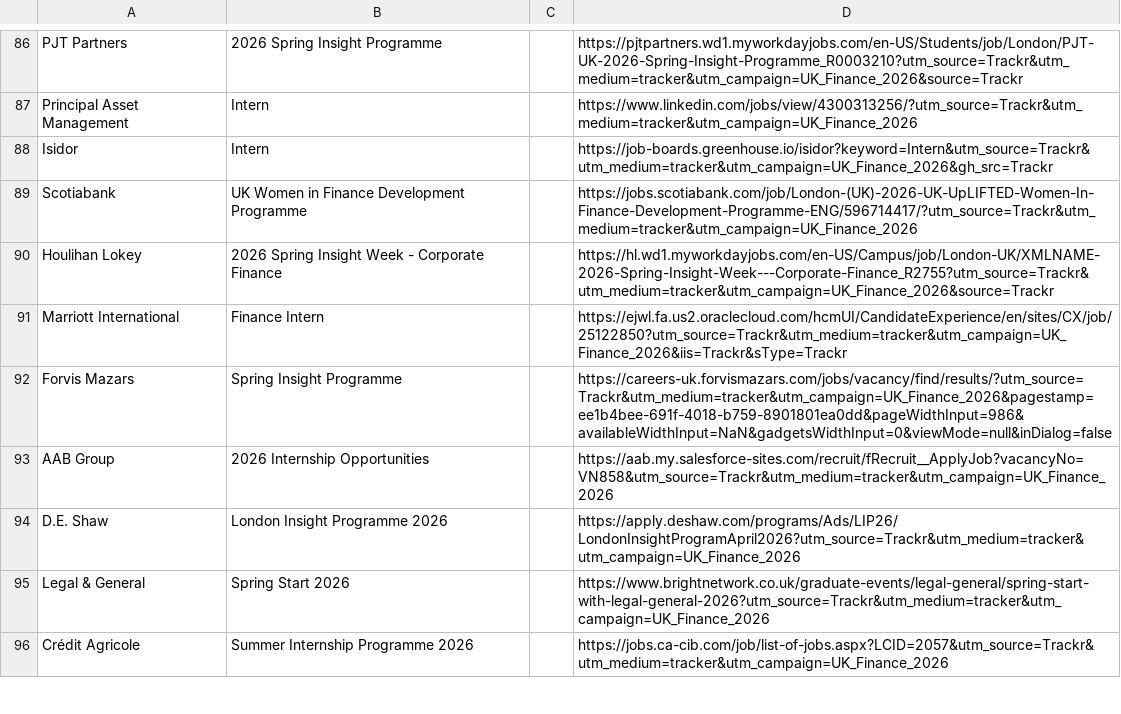
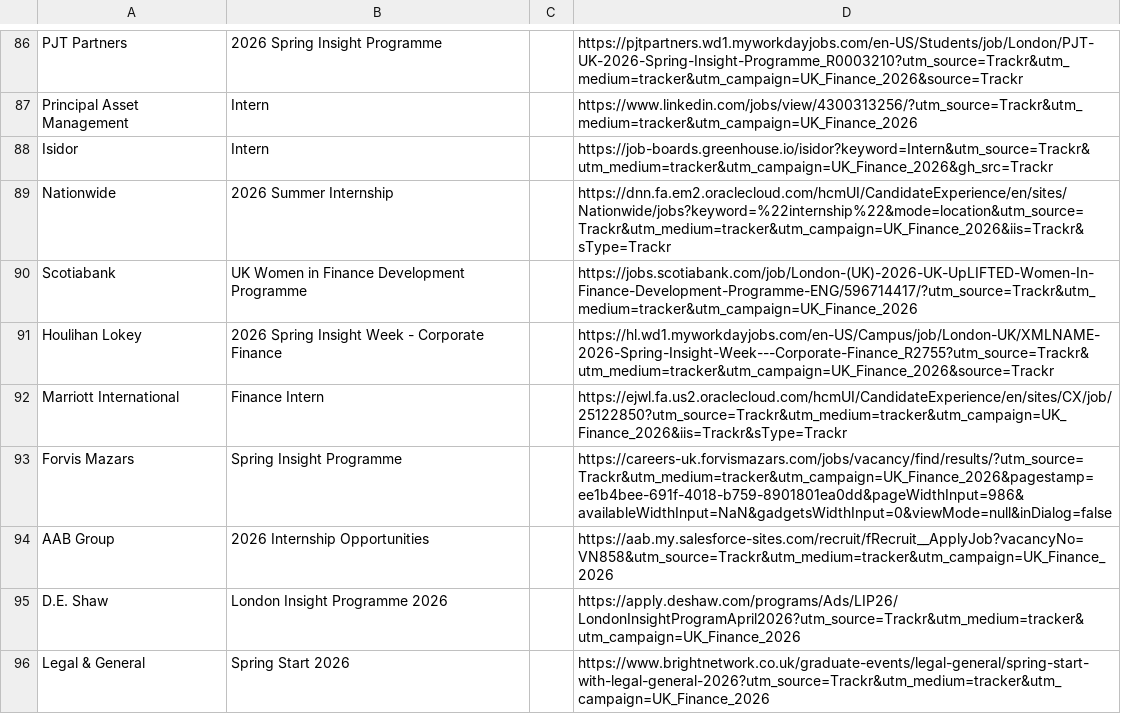
Before and after one commit to ludovicstvys/SpringIntern, a CSV file: processus_ouverts.csv, drawn as a sheet; only a part is shown, gaps mark what is left out; the shorter side is filled out with more unchanged rows; the diff names each change by its address in the sheet, - before the commit and + after, or states it on an @@ line.

```diff
--- a/processus_ouverts.csv
+++ b/processus_ouverts.csv
+row 89: Nationwide | 2026 Summer Internship |  | https://dnn.fa.em2.oraclecloud.com/hcmUI/CandidateExperience/en/sites/Nationwide/jobs?keyword=%22internship%22&mode=location&utm_source=Trackr&utm_medium=tracker&utm_campaign=UK_Finance_2026&iis=Trackr&sType=Trackr
```
